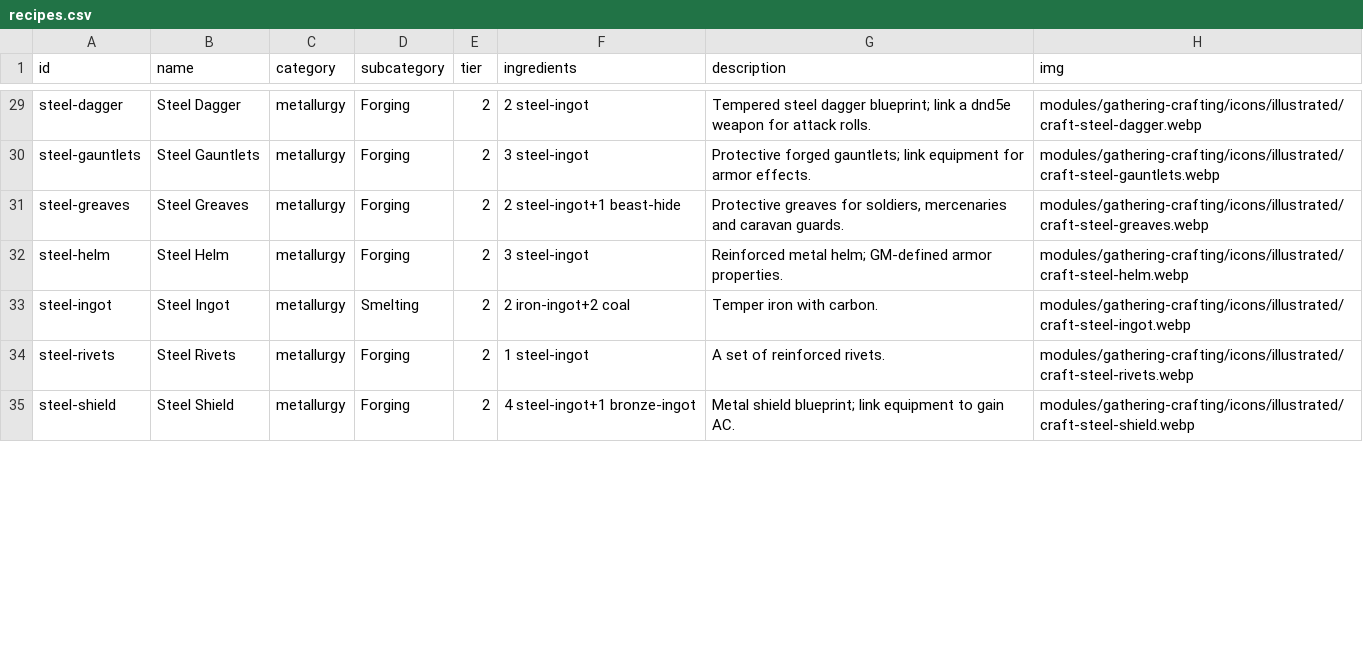
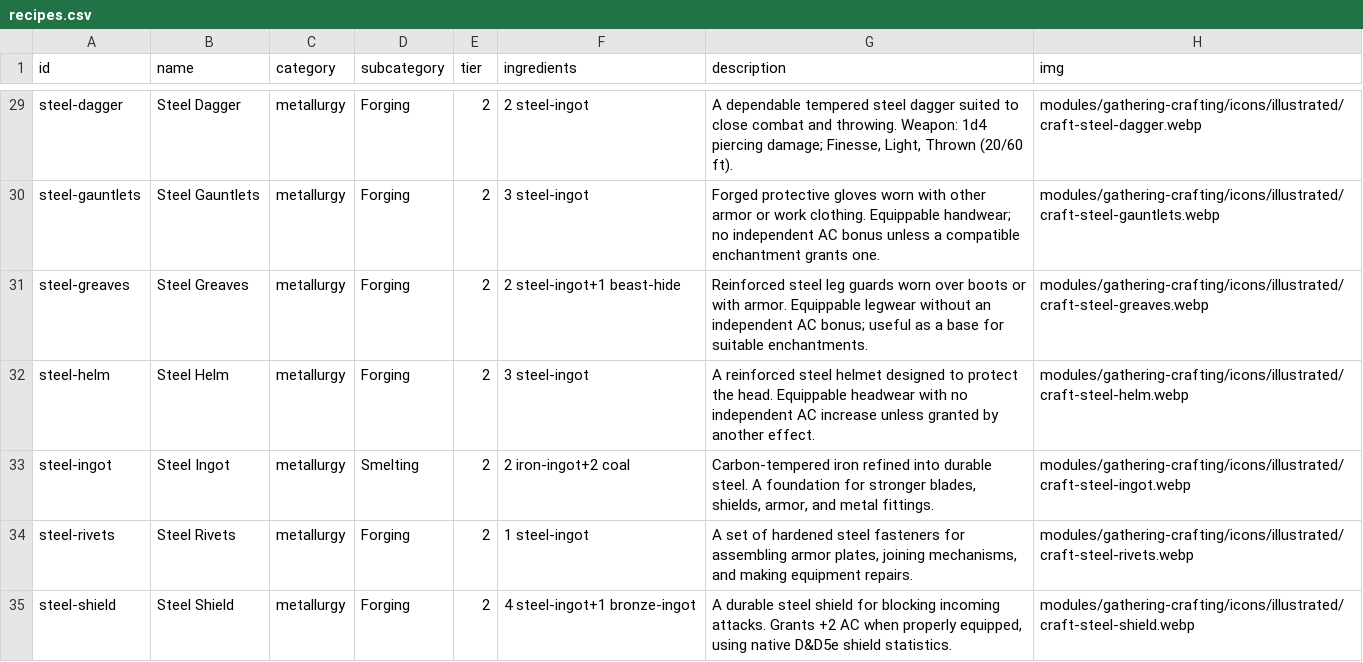
Before and after one commit to Daikaze/Gathering-Crafting, a CSV file: data/recipes.csv, drawn as a sheet; only a part is shown, gaps mark what is left out; the diff covers the shown part only; the diff names each change by its address in the sheet, - before the commit and + after, or states it on an @@ line.

Commit message:
content(blacksmith): write detailed function descriptions for all 56 crafts

```diff
--- a/data/recipes.csv
+++ b/data/recipes.csv
-G29 (description): Tempered steel dagger blueprint; link a dnd5e weapon for attack rolls.
+G29 (description): A dependable tempered steel dagger suited to close combat and throwing. Weapon: 1d4 piercing damage; Finesse, Light, Thrown (20/60 ft).
-G30 (description): Protective forged gauntlets; link equipment for armor effects.
+G30 (description): Forged protective gloves worn with other armor or work clothing. Equippable handwear; no independent AC bonus unless a compatible enchantment grants one.
-G31 (description): Protective greaves for soldiers, mercenaries and caravan guards.
+G31 (description): Reinforced steel leg guards worn over boots or with armor. Equippable legwear without an independent AC bonus; useful as a base for suitable enchantments.
-G32 (description): Reinforced metal helm; GM-defined armor properties.
+G32 (description): A reinforced steel helmet designed to protect the head. Equippable headwear with no independent AC increase unless granted by another effect.
-G33 (description): Temper iron with carbon.
+G33 (description): Carbon-tempered iron refined into durable steel. A foundation for stronger blades, shields, armor, and metal fittings.
-G34 (description): …set of reinforced rivets.
+G34 (description): …set of hardened steel fasteners for assembling armor plates, joining mechanisms, and making equipment repairs.
-G35 (description): Metal shield blueprint; link equipment to gain AC.
+G35 (description): A durable steel shield for blocking incoming attacks. Grants +2 AC when properly equipped, using native D&D5e shield statistics.
```
Also changed, not shown: 49 edited cells elsewhere in this file.
